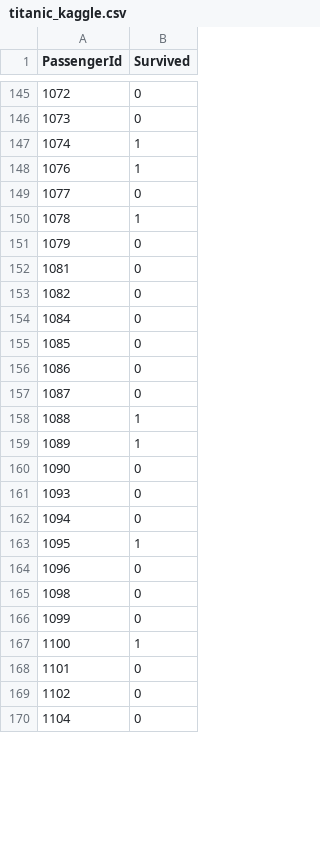
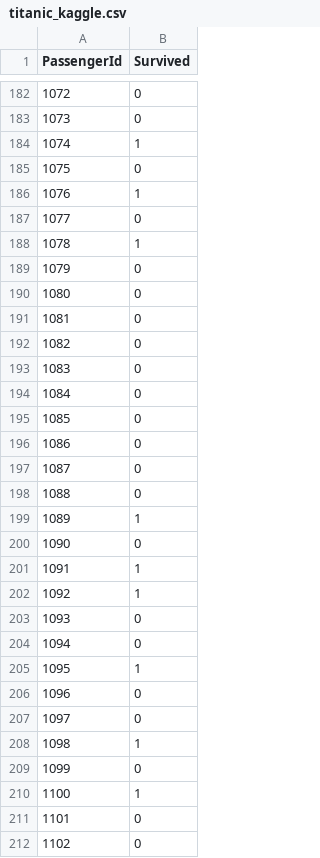
Before and after one commit to Better-Decisions/kaggle, a CSV file: titanic/titanic_kaggle.csv, drawn as a sheet; only a part is shown, gaps mark what is left out; the shorter side is filled out with more unchanged rows; the diff covers the shown part only.

```diff
--- a/titanic/titanic_kaggle.csv
+++ b/titanic/titanic_kaggle.csv
@@ -147,2 +184,3 @@
 1074,1
+1075,0
 1076,1
@@ -151,4 +189,6 @@
 1079,0
+1080,0
 1081,0
 1082,0
+1083,0
 1084,0
@@ -157,5 +197,7 @@
 1087,0
-1088,1
+1088,0
 1089,1
 1090,0
+1091,1
+1092,1
 1093,0
@@ -164,3 +206,4 @@
 1096,0
-1098,0
+1097,0
+1098,1
 1099,0
```
Also changed, not shown: 81 added rows and 22 edited cells elsewhere in this file, 2 other files.
